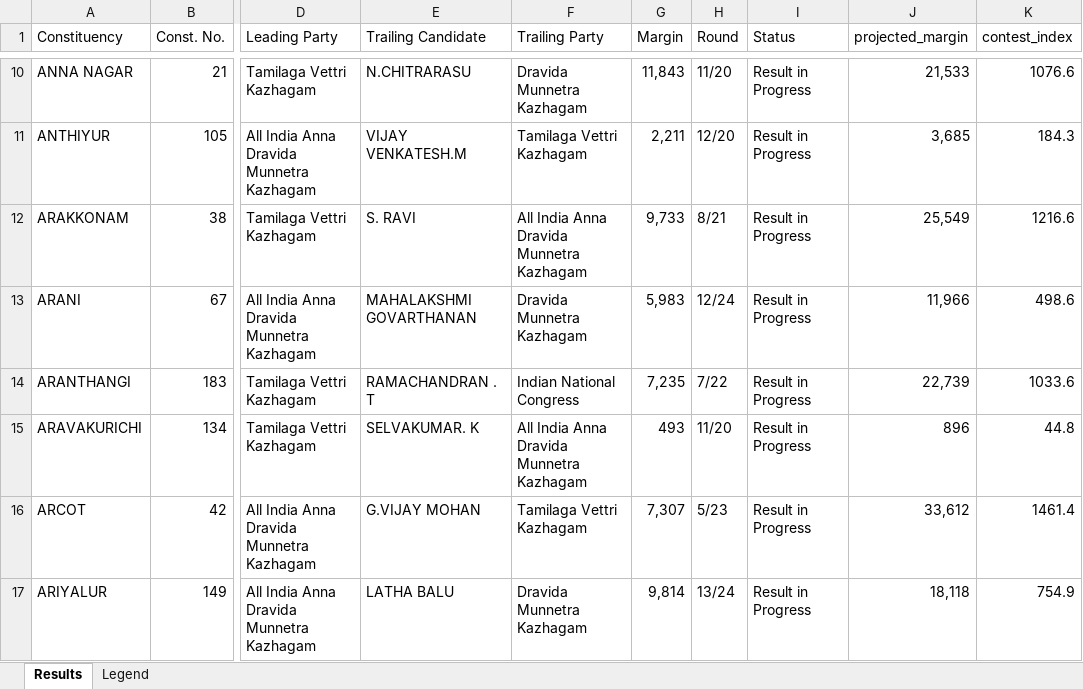
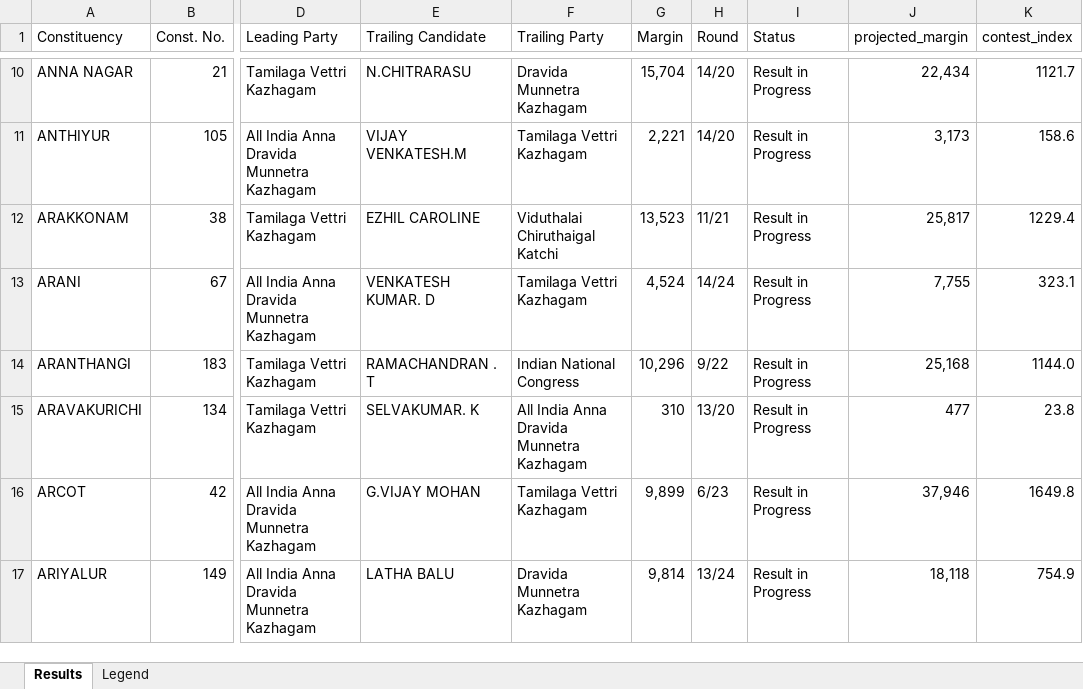
Before and after one commit to gj94/claude-remote, an Excel workbook: tn_election_results_may2026.xlsx, sheet Results, drawn as a sheet; only a part is shown, gaps mark what is left out; values as stored, in another font and other column widths than the file's, no cell formats; the diff covers the shown part only; the diff names each change by its address in the sheet, - before the commit and + after, or states it on an @@ line.

```diff
--- a/tn_election_results_may2026.xlsx (sheet Results)
+++ b/tn_election_results_may2026.xlsx (sheet Results)
-G10 (Margin): 11,843
+G10 (Margin): 15,704
-H10 (Round): 11/20
+H10 (Round): 14/20
-J10 (projected_margin): 21,533
+J10 (projected_margin): 22,434
-K10 (contest_index): 1076.6
+K10 (contest_index): 1121.7
-G11 (Margin): 2,211
+G11 (Margin): 2,221
-H11 (Round): 12/20
+H11 (Round): 14/20
-J11 (projected_margin): 3,685
+J11 (projected_margin): 3,173
-K11 (contest_index): 184.3
+K11 (contest_index): 158.6
-E12 (Trailing Candidate): S. RAVI
+E12 (Trailing Candidate): EZHIL CAROLINE
-F12 (Trailing Party): All India Anna Dravida Munnetra Kazhagam
+F12 (Trailing Party): Viduthalai Chiruthaigal Katchi
-G12 (Margin): 9,733
+G12 (Margin): 13,523
-H12 (Round): 8/21
+H12 (Round): 11/21
-J12 (projected_margin): 25,549
+J12 (projected_margin): 25,817
-K12 (contest_index): 1216.6
+K12 (contest_index): 1229.4
-E13 (Trailing Candidate): MAHALAKSHMI GOVARTHANAN
+E13 (Trailing Candidate): VENKATESH KUMAR. D
-F13 (Trailing Party): Dravida Munnetra Kazhagam
+F13 (Trailing Party): Tamilaga Vettri Kazhagam
-G13 (Margin): 5,983
+G13 (Margin): 4,524
-H13 (Round): 12/24
+H13 (Round): 14/24
-J13 (projected_margin): 11,966
+J13 (projected_margin): 7,755
-K13 (contest_index): 498.6
+K13 (contest_index): 323.1
-G14 (Margin): 7,235
+G14 (Margin): 10,296
-H14 (Round): 7/22
+H14 (Round): 9/22
-J14 (projected_margin): 22,739
+J14 (projected_margin): 25,168
-K14 (contest_index): 1033.6
+K14 (contest_index): 1144.0
-G15 (Margin): 493
+G15 (Margin): 310
-H15 (Round): 11/20
+H15 (Round): 13/20
-J15 (projected_margin): 896
+J15 (projected_margin): 477
-K15 (contest_index): 44.8
+K15 (contest_index): 23.8
-G16 (Margin): 7,307
+G16 (Margin): 9,899
-H16 (Round): 5/23
+H16 (Round): 6/23
-J16 (projected_margin): 33,612
+J16 (projected_margin): 37,946
-K16 (contest_index): 1461.4
+K16 (contest_index): 1649.8
```
Also changed, not shown: 872 edited cells elsewhere in this sheet, cell formats, 2 other files.
